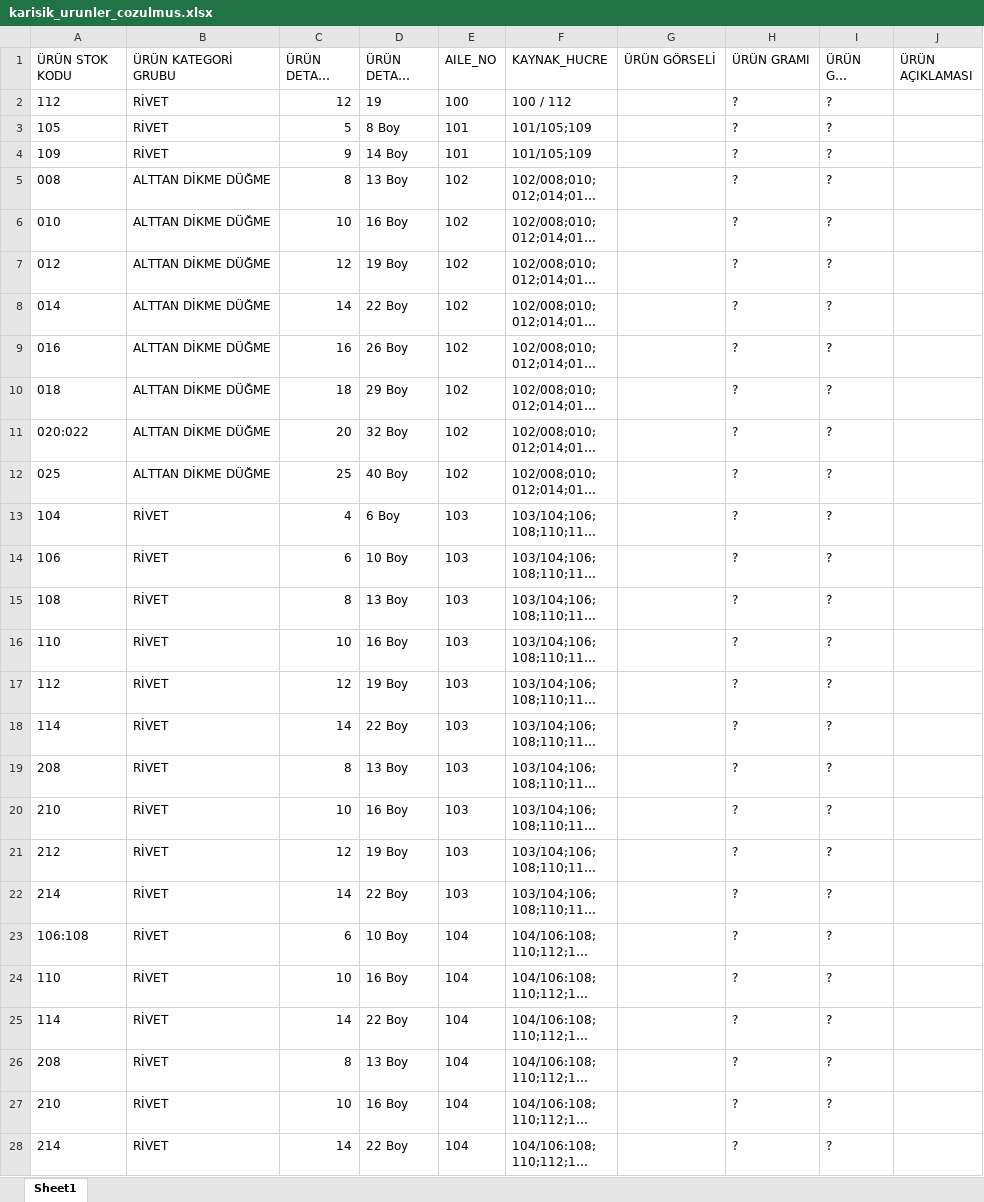
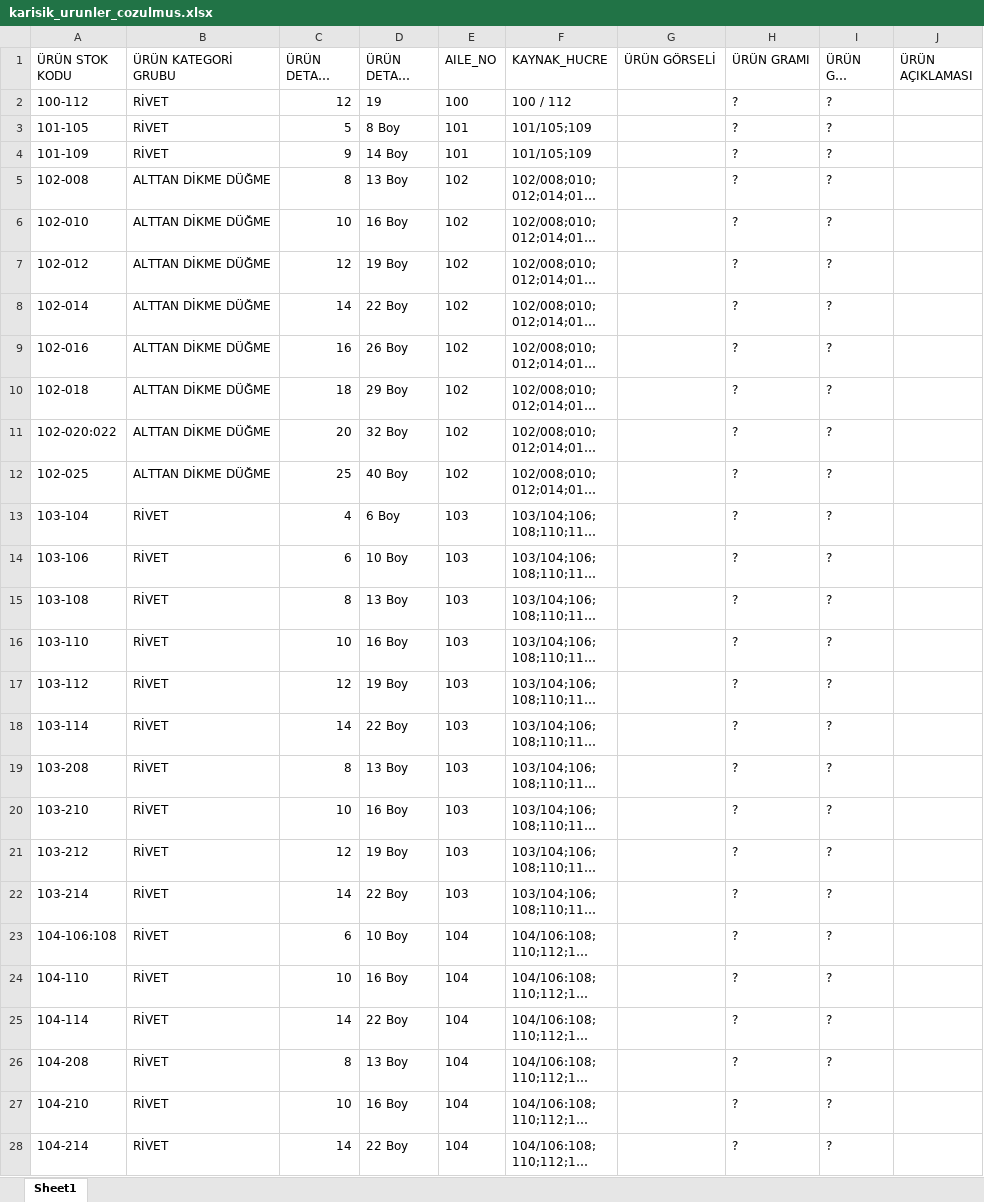
Before and after one commit to Omer-Bera/metaks, an Excel workbook: veritabani/data/interim/karisik_urunler_cozulmus.xlsx, sheet Sheet1, drawn as a sheet; only a part is shown; long unchanged cells end in …; values as stored, in another font and other column widths than the file's, no borders; the diff covers the shown part only; the diff names each change by its address in the sheet, - before the commit and + after, or states it on an @@ line.

```diff
--- a/veritabani/data/interim/karisik_urunler_cozulmus.xlsx (sheet Sheet1)
+++ b/veritabani/data/interim/karisik_urunler_cozulmus.xlsx (sheet Sheet1)
-A2 (ÜRÜN STOK KODU): 112
+A2 (ÜRÜN STOK KODU): 100-112
-A3 (ÜRÜN STOK KODU): 105
+A3 (ÜRÜN STOK KODU): 101-105
-A4 (ÜRÜN STOK KODU): 109
+A4 (ÜRÜN STOK KODU): 101-109
-A5 (ÜRÜN STOK KODU): 008
+A5 (ÜRÜN STOK KODU): 102-008
-A6 (ÜRÜN STOK KODU): 010
+A6 (ÜRÜN STOK KODU): 102-010
-A7 (ÜRÜN STOK KODU): 012
+A7 (ÜRÜN STOK KODU): 102-012
-A8 (ÜRÜN STOK KODU): 014
+A8 (ÜRÜN STOK KODU): 102-014
-A9 (ÜRÜN STOK KODU): 016
+A9 (ÜRÜN STOK KODU): 102-016
-A10 (ÜRÜN STOK KODU): 018
+A10 (ÜRÜN STOK KODU): 102-018
-A11 (ÜRÜN STOK KODU): 020:022
+A11 (ÜRÜN STOK KODU): 102-020:022
-A12 (ÜRÜN STOK KODU): 025
+A12 (ÜRÜN STOK KODU): 102-025
-A13 (ÜRÜN STOK KODU): 104
+A13 (ÜRÜN STOK KODU): 103-104
-A14 (ÜRÜN STOK KODU): 106
+A14 (ÜRÜN STOK KODU): 103-106
-A15 (ÜRÜN STOK KODU): 108
+A15 (ÜRÜN STOK KODU): 103-108
-A16 (ÜRÜN STOK KODU): 110
+A16 (ÜRÜN STOK KODU): 103-110
-A17 (ÜRÜN STOK KODU): 112
+A17 (ÜRÜN STOK KODU): 103-112
-A18 (ÜRÜN STOK KODU): 114
+A18 (ÜRÜN STOK KODU): 103-114
-A19 (ÜRÜN STOK KODU): 208
+A19 (ÜRÜN STOK KODU): 103-208
-A20 (ÜRÜN STOK KODU): 210
+A20 (ÜRÜN STOK KODU): 103-210
-A21 (ÜRÜN STOK KODU): 212
+A21 (ÜRÜN STOK KODU): 103-212
-A22 (ÜRÜN STOK KODU): 214
+A22 (ÜRÜN STOK KODU): 103-214
-A23 (ÜRÜN STOK KODU): 106:108
+A23 (ÜRÜN STOK KODU): 104-106:108
-A24 (ÜRÜN STOK KODU): 110
+A24 (ÜRÜN STOK KODU): 104-110
-A25 (ÜRÜN STOK KODU): 114
+A25 (ÜRÜN STOK KODU): 104-114
-A26 (ÜRÜN STOK KODU): 208
+A26 (ÜRÜN STOK KODU): 104-208
-A27 (ÜRÜN STOK KODU): 210
+A27 (ÜRÜN STOK KODU): 104-210
-A28 (ÜRÜN STOK KODU): 214
+A28 (ÜRÜN STOK KODU): 104-214
```
Also changed, not shown: 1116 edited cells elsewhere in this sheet, veritabani/reports/excel/gorsel_eslesme_raporu.xlsx, veritabani/reports/excel/karisik_urun_cozme_raporu.xlsx, 8 other files.
